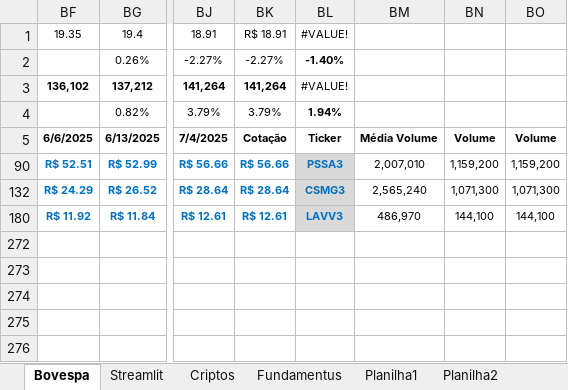
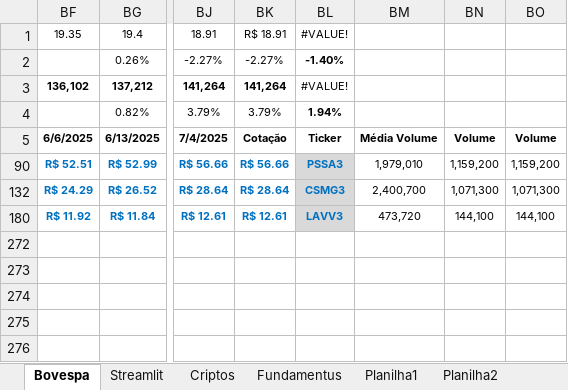
Before and after one commit to Mpctba/painel-analise-ativos, an Excel workbook: BOV2025_Analise_Completa_B.xlsx, sheet Bovespa, drawn as a sheet; only a part is shown, gaps mark what is left out; values as stored, in another font and other column widths than the file's, no borders; charts and pictures and conditional formats not drawn; the diff names each change by its address in the sheet, - before the commit and + after, or states it on an @@ line.

```diff
--- a/BOV2025_Analise_Completa_B.xlsx (sheet Bovespa)
+++ b/BOV2025_Analise_Completa_B.xlsx (sheet Bovespa)
-BM90 (Média Volume): 2,007,010
+BM90 (Média Volume): 1,979,010
-BM132 (Média Volume): 2,565,240
+BM132 (Média Volume): 2,400,700
-BM180 (Média Volume): 486,970
+BM180 (Média Volume): 473,720
```
Also changed, not shown: sheet Criptos, hidden cells.
